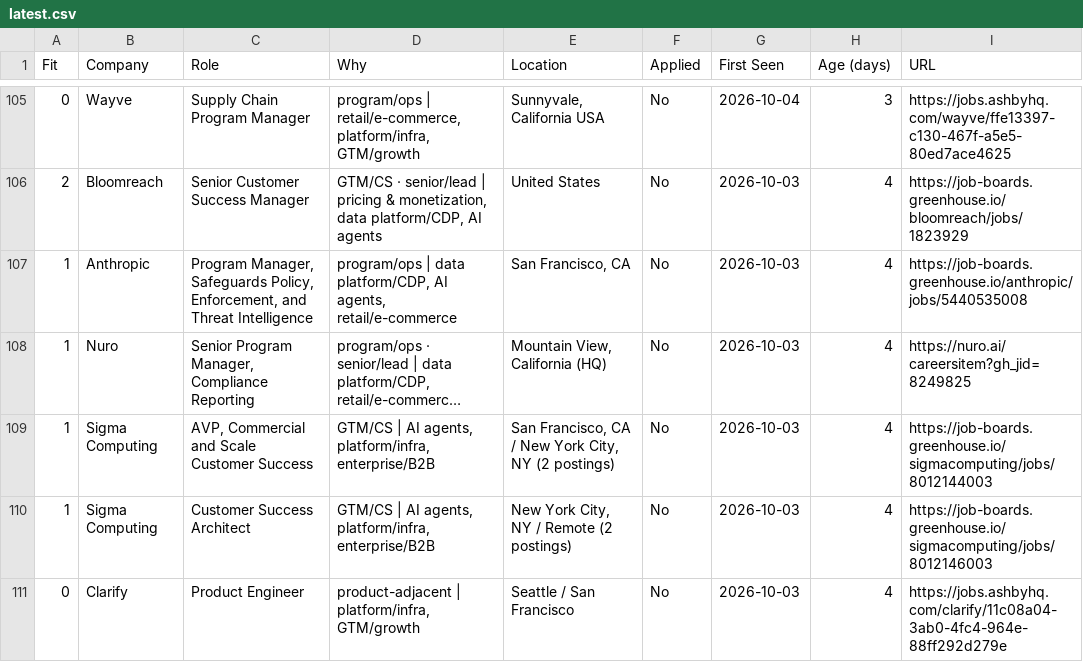
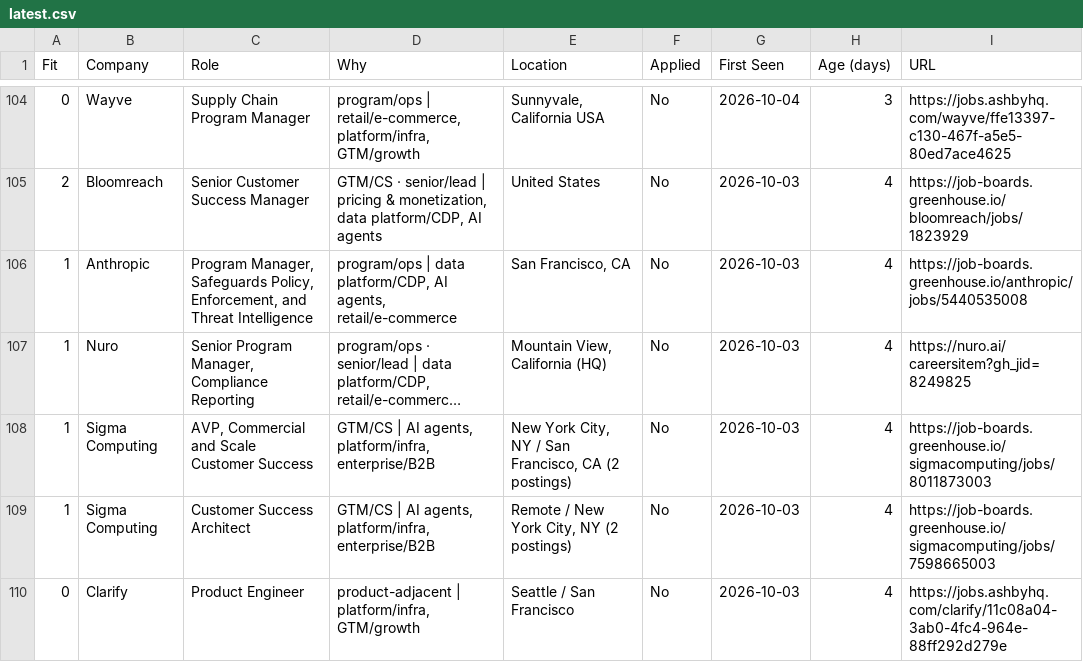
Before and after one commit to billchung-26/job-scout, a CSV file: recommendations/latest.csv, drawn as a sheet; only a part is shown, gaps mark what is left out; long unchanged cells end in …; addresses are those after the commit; the diff covers the shown part only; the diff names each change by its address in the sheet, - before the commit and + after, or states it on an @@ line.

```diff
--- a/recommendations/latest.csv
+++ b/recommendations/latest.csv
-E108 (Location): San Francisco, CA / New York City, NY (2 postings)
+E108 (Location): New York City, NY / San Francisco, CA (2 postings)
-I108 (URL): https://job-boards.greenhouse.io/sigmacomputing/jobs/8012144003
+I108 (URL): https://job-boards.greenhouse.io/sigmacomputing/jobs/8011873003
-E109 (Location): New York City, NY / Remote (2 postings)
+E109 (Location): Remote / New York City, NY (2 postings)
-I109 (URL): https://job-boards.greenhouse.io/sigmacomputing/jobs/8012146003
+I109 (URL): https://job-boards.greenhouse.io/sigmacomputing/jobs/7598665003
```
Also changed, not shown: 9 added rows, 5 removed rows, 3 moved rows and 17 edited cells elsewhere in this file, 3 other files.
